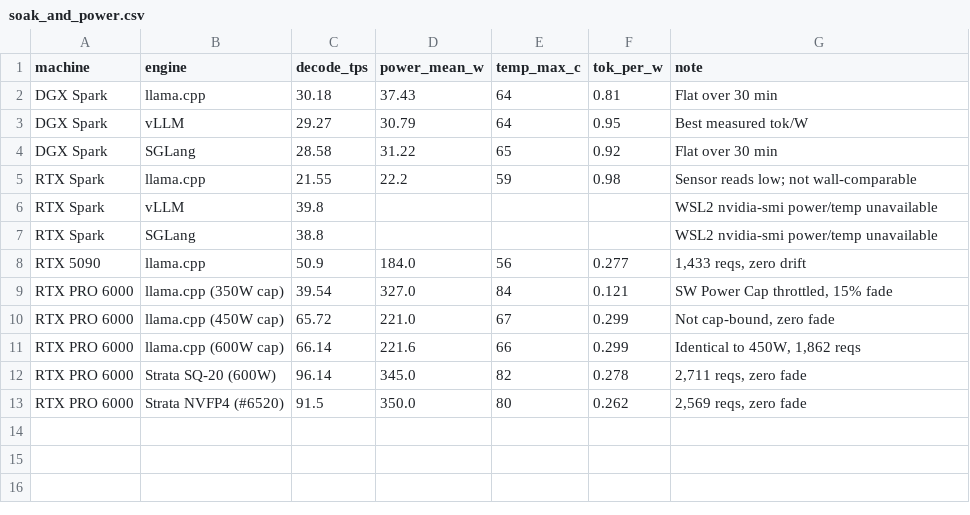
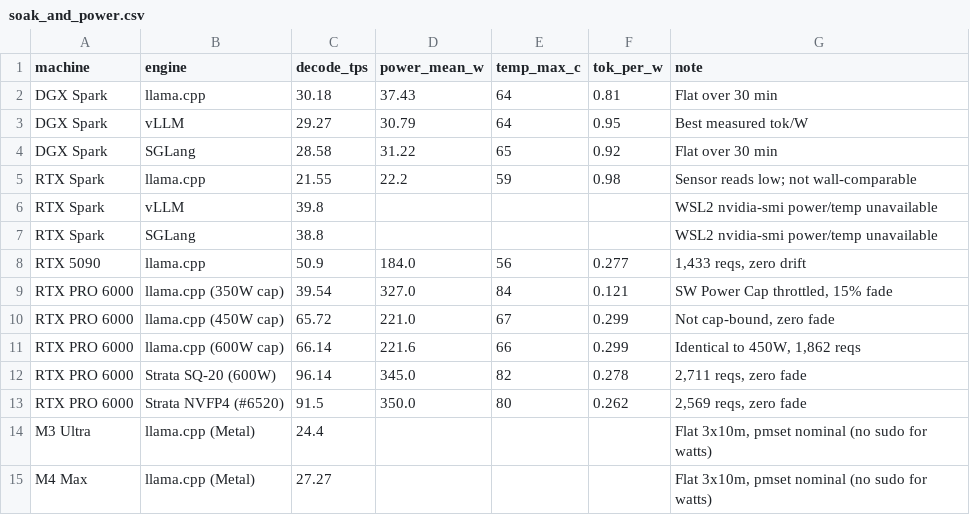
Before and after one commit to GumbiiDigital/inkling-2-fleet-bench, a CSV file: data/soak_and_power.csv, drawn as a sheet; the diff names each change by its address in the sheet, - before the commit and + after, or states it on an @@ line.

```diff
--- a/data/soak_and_power.csv
+++ b/data/soak_and_power.csv
+row 14: M3 Ultra | llama.cpp (Metal) | 24.4 |  |  |  | Flat 3x10m, pmset nominal (no sudo for watts)
+row 15: M4 Max | llama.cpp (Metal) | 27.27 |  |  |  | Flat 3x10m, pmset nominal (no sudo for watts)
```
Also changed, not shown: data/concurrency.csv, data/needle_in_haystack.csv, 16 other files.
